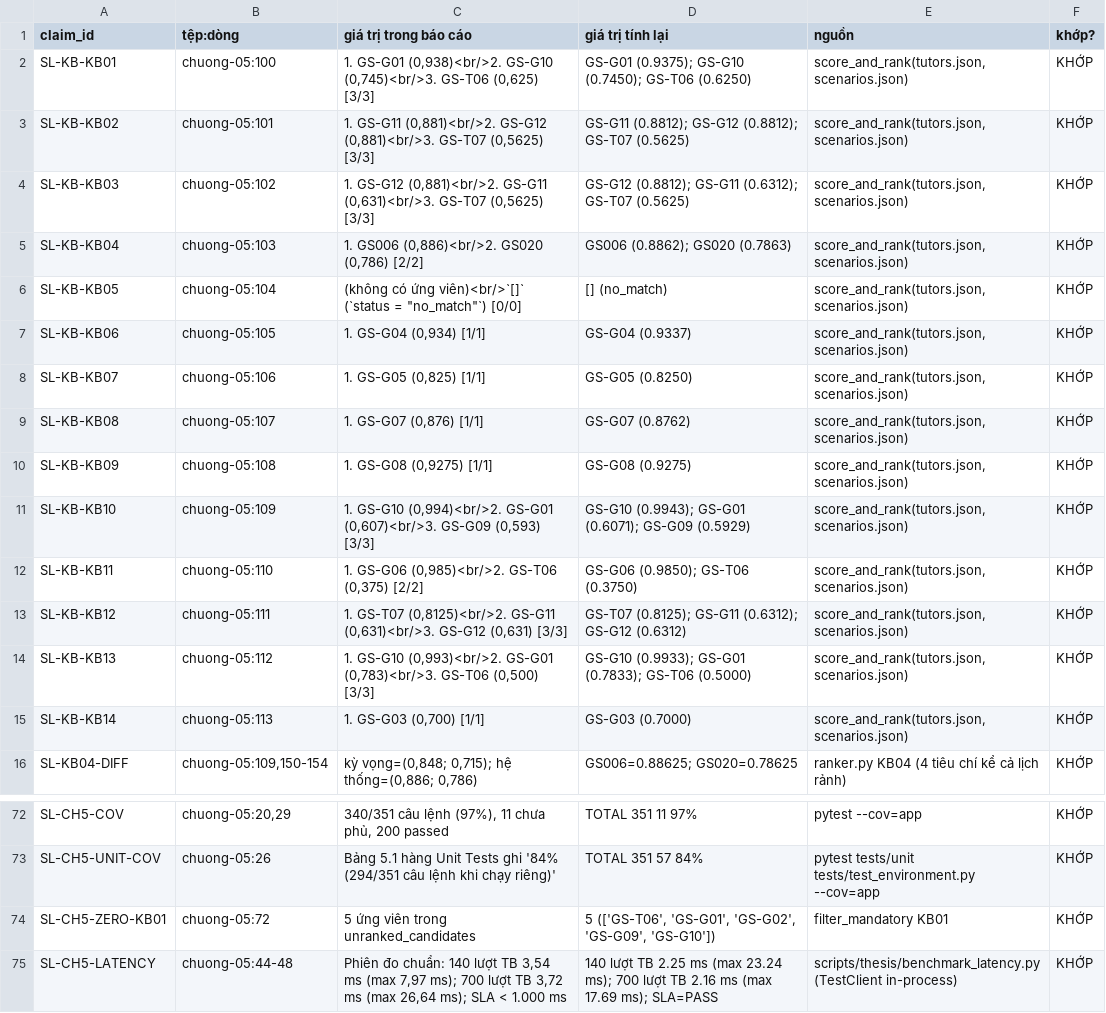
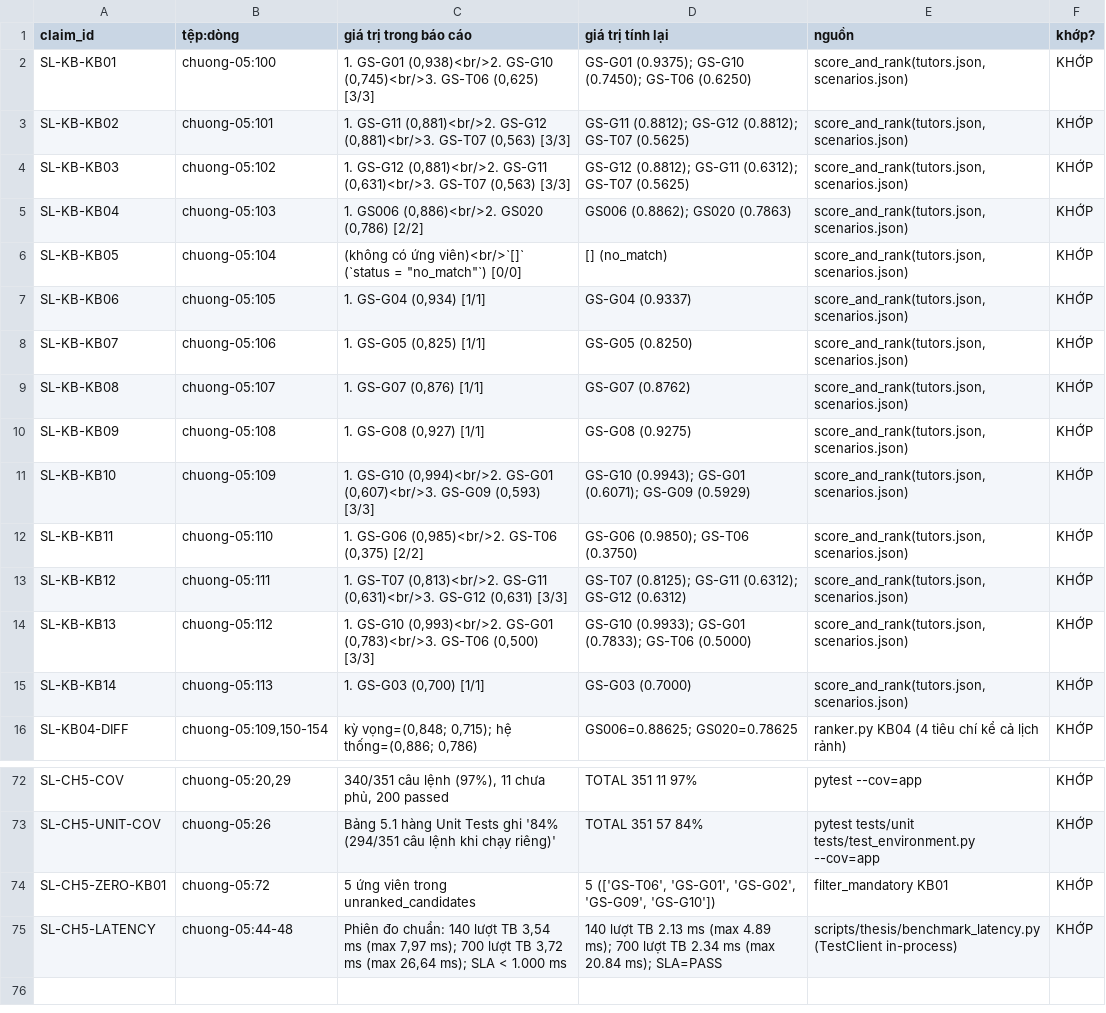
Before and after one commit to tnduckhmt2411011-design/tutor-recommender, a CSV file: docs/thesis/review/so-lieu-doi-chieu.csv, drawn as a sheet; only a part is shown, gaps mark what is left out.

Commit message:
docs(thesis): in đậm mục cấp 1 mục lục và khắc phục toàn bộ 17 điểm kiểm toán báo cáo

```diff
--- a/docs/thesis/review/so-lieu-doi-chieu.csv
+++ b/docs/thesis/review/so-lieu-doi-chieu.csv
@@ -2,4 +2,4 @@
 SL-KB-KB01,chuong-05:100,"1. GS-G01 (0,938)<br/>2. GS-G10 (0,745)<br/>3. GS-T06 (0,625) [3/3]",GS-G01 (0.9375); GS-G10 (0.7450); GS-T06 (0.6250),"score_and_rank(tutors.json, scenarios.json)",KHỚP
-SL-KB-KB02,chuong-05:101,"1. GS-G11 (0,881)<br/>2. GS-G12 (0,881)<br/>3. GS-T07 (0,5625) [3/3]",GS-G11 (0.8812); GS-G12 (0.8812); GS-T07 (0.5625),"score_and_rank(tutors.json, scenarios.json)",KHỚP
-SL-KB-KB03,chuong-05:102,"1. GS-G12 (0,881)<br/>2. GS-G11 (0,631)<br/>3. GS-T07 (0,5625) [3/3]",GS-G12 (0.8812); GS-G11 (0.6312); GS-T07 (0.5625),"score_and_rank(tutors.json, scenarios.json)",KHỚP
+SL-KB-KB02,chuong-05:101,"1. GS-G11 (0,881)<br/>2. GS-G12 (0,881)<br/>3. GS-T07 (0,563) [3/3]",GS-G11 (0.8812); GS-G12 (0.8812); GS-T07 (0.5625),"score_and_rank(tutors.json, scenarios.json)",KHỚP
+SL-KB-KB03,chuong-05:102,"1. GS-G12 (0,881)<br/>2. GS-G11 (0,631)<br/>3. GS-T07 (0,563) [3/3]",GS-G12 (0.8812); GS-G11 (0.6312); GS-T07 (0.5625),"score_and_rank(tutors.json, scenarios.json)",KHỚP
 SL-KB-KB04,chuong-05:103,"1. GS006 (0,886)<br/>2. GS020 (0,786) [2/2]",GS006 (0.8862); GS020 (0.7863),"score_and_rank(tutors.json, scenarios.json)",KHỚP
@@ -9,6 +9,6 @@ SL-KB-KB07,chuong-05:106,"1. GS-G05 (0,825) [1/1]",GS-G05 (0.8250),"score_and_ra
 SL-KB-KB08,chuong-05:107,"1. GS-G07 (0,876) [1/1]",GS-G07 (0.8762),"score_and_rank(tutors.json, scenarios.json)",KHỚP
-SL-KB-KB09,chuong-05:108,"1. GS-G08 (0,9275) [1/1]",GS-G08 (0.9275),"score_and_rank(tutors.json, scenarios.json)",KHỚP
+SL-KB-KB09,chuong-05:108,"1. GS-G08 (0,927) [1/1]",GS-G08 (0.9275),"score_and_rank(tutors.json, scenarios.json)",KHỚP
 SL-KB-KB10,chuong-05:109,"1. GS-G10 (0,994)<br/>2. GS-G01 (0,607)<br/>3. GS-G09 (0,593) [3/3]",GS-G10 (0.9943); GS-G01 (0.6071); GS-G09 (0.5929),"score_and_rank(tutors.json, scenarios.json)",KHỚP
 SL-KB-KB11,chuong-05:110,"1. GS-G06 (0,985)<br/>2. GS-T06 (0,375) [2/2]",GS-G06 (0.9850); GS-T06 (0.3750),"score_and_rank(tutors.json, scenarios.json)",KHỚP
-SL-KB-KB12,chuong-05:111,"1. GS-T07 (0,8125)<br/>2. GS-G11 (0,631)<br/>3. GS-G12 (0,631) [3/3]",GS-T07 (0.8125); GS-G11 (0.6312); GS-G12 (0.6312),"score_and_rank(tutors.json, scenarios.json)",KHỚP
+SL-KB-KB12,chuong-05:111,"1. GS-T07 (0,813)<br/>2. GS-G11 (0,631)<br/>3. GS-G12 (0,631) [3/3]",GS-T07 (0.8125); GS-G11 (0.6312); GS-G12 (0.6312),"score_and_rank(tutors.json, scenarios.json)",KHỚP
 SL-KB-KB13,chuong-05:112,"1. GS-G10 (0,993)<br/>2. GS-G01 (0,783)<br/>3. GS-T06 (0,500) [3/3]",GS-G10 (0.9933); GS-G01 (0.7833); GS-T06 (0.5000),"score_and_rank(tutors.json, scenarios.json)",KHỚP
@@ -74,2 +74,2 @@ SL-CH5-UNIT-COV,chuong-05:26,Bảng 5.1 hàng Unit Tests ghi '84% (294/351 câu
 SL-CH5-ZERO-KB01,chuong-05:72,5 ứng viên trong unranked_candidates,"5 (['GS-T06', 'GS-G01', 'GS-G02', 'GS-G09', 'GS-G10'])",filter_mandatory KB01,KHỚP
-SL-CH5-LATENCY,chuong-05:44-48,"Phiên đo chuẩn: 140 lượt TB 3,54 ms (max 7,97 ms); 700 lượt TB 3,72 ms (max 26,64 ms); SLA < 1.000 ms",140 lượt TB 2.25 ms (max 23.24 ms); 700 lượt TB 2.16 ms (max 17.69 ms); SLA=PASS,scripts/thesis/benchmark_latency.py (TestClient in-process),KHỚP
+SL-CH5-LATENCY,chuong-05:44-48,"Phiên đo chuẩn: 140 lượt TB 3,54 ms (max 7,97 ms); 700 lượt TB 3,72 ms (max 26,64 ms); SLA < 1.000 ms",140 lượt TB 2.13 ms (max 4.89 ms); 700 lượt TB 2.34 ms (max 20.84 ms); SLA=PASS,scripts/thesis/benchmark_latency.py (TestClient in-process),KHỚP
```
Also changed, not shown: 11 other files.
